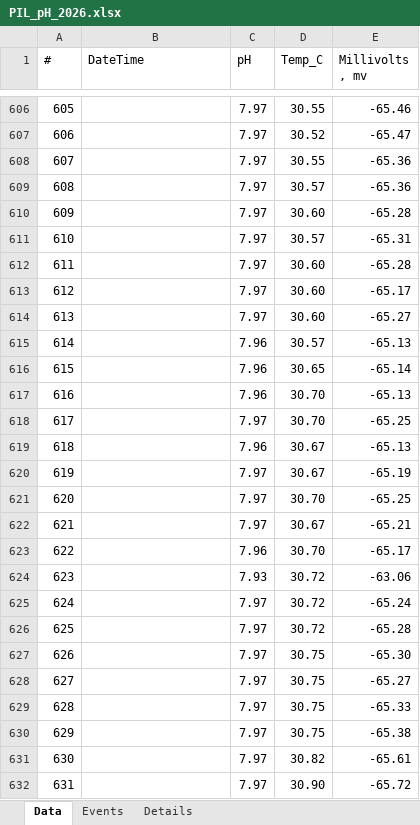
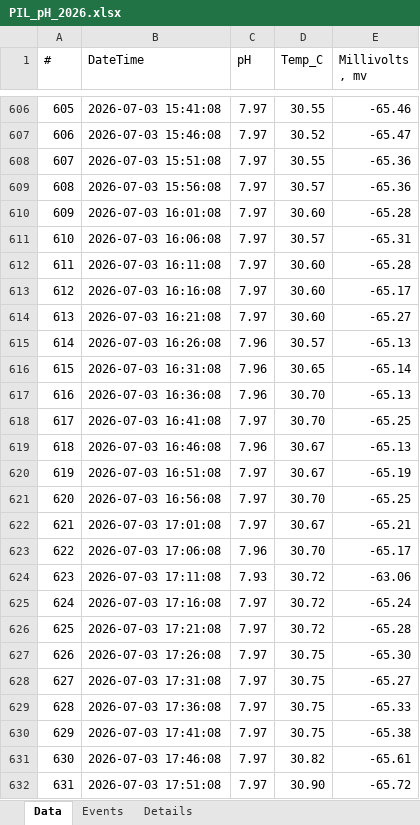
Before and after one commit to oystersdukebc/2025-2026-team-code, an Excel workbook: Cleaned/PIL_pH_2026.xlsx, sheet Data, drawn as a sheet; only a part is shown, gaps mark what is left out; values as stored, in another font and other column widths than the file's, no borders; the diff covers the shown part only; the diff names each change by its address in the sheet, - before the commit and + after, or states it on an @@ line.

```diff
--- a/Cleaned/PIL_pH_2026.xlsx (sheet Data)
+++ b/Cleaned/PIL_pH_2026.xlsx (sheet Data)
-B606 (DateTime): (empty)
+B606 (DateTime): 2026-07-03 15:41:08
-B607 (DateTime): (empty)
+B607 (DateTime): 2026-07-03 15:46:08
-B608 (DateTime): (empty)
+B608 (DateTime): 2026-07-03 15:51:08
-B609 (DateTime): (empty)
+B609 (DateTime): 2026-07-03 15:56:08
-B610 (DateTime): (empty)
+B610 (DateTime): 2026-07-03 16:01:08
-B611 (DateTime): (empty)
+B611 (DateTime): 2026-07-03 16:06:08
-B612 (DateTime): (empty)
+B612 (DateTime): 2026-07-03 16:11:08
-B613 (DateTime): (empty)
+B613 (DateTime): 2026-07-03 16:16:08
-B614 (DateTime): (empty)
+B614 (DateTime): 2026-07-03 16:21:08
-B615 (DateTime): (empty)
+B615 (DateTime): 2026-07-03 16:26:08
-B616 (DateTime): (empty)
+B616 (DateTime): 2026-07-03 16:31:08
-B617 (DateTime): (empty)
+B617 (DateTime): 2026-07-03 16:36:08
-B618 (DateTime): (empty)
+B618 (DateTime): 2026-07-03 16:41:08
-B619 (DateTime): (empty)
+B619 (DateTime): 2026-07-03 16:46:08
-B620 (DateTime): (empty)
+B620 (DateTime): 2026-07-03 16:51:08
-B621 (DateTime): (empty)
+B621 (DateTime): 2026-07-03 16:56:08
-B622 (DateTime): (empty)
+B622 (DateTime): 2026-07-03 17:01:08
-B623 (DateTime): (empty)
+B623 (DateTime): 2026-07-03 17:06:08
-B624 (DateTime): (empty)
+B624 (DateTime): 2026-07-03 17:11:08
-B625 (DateTime): (empty)
+B625 (DateTime): 2026-07-03 17:16:08
-B626 (DateTime): (empty)
+B626 (DateTime): 2026-07-03 17:21:08
-B627 (DateTime): (empty)
+B627 (DateTime): 2026-07-03 17:26:08
-B628 (DateTime): (empty)
+B628 (DateTime): 2026-07-03 17:31:08
-B629 (DateTime): (empty)
+B629 (DateTime): 2026-07-03 17:36:08
-B630 (DateTime): (empty)
+B630 (DateTime): 2026-07-03 17:41:08
-B631 (DateTime): (empty)
+B631 (DateTime): 2026-07-03 17:46:08
-B632 (DateTime): (empty)
+B632 (DateTime): 2026-07-03 17:51:08
```
Also changed, not shown: 485 edited cells elsewhere in this sheet.
